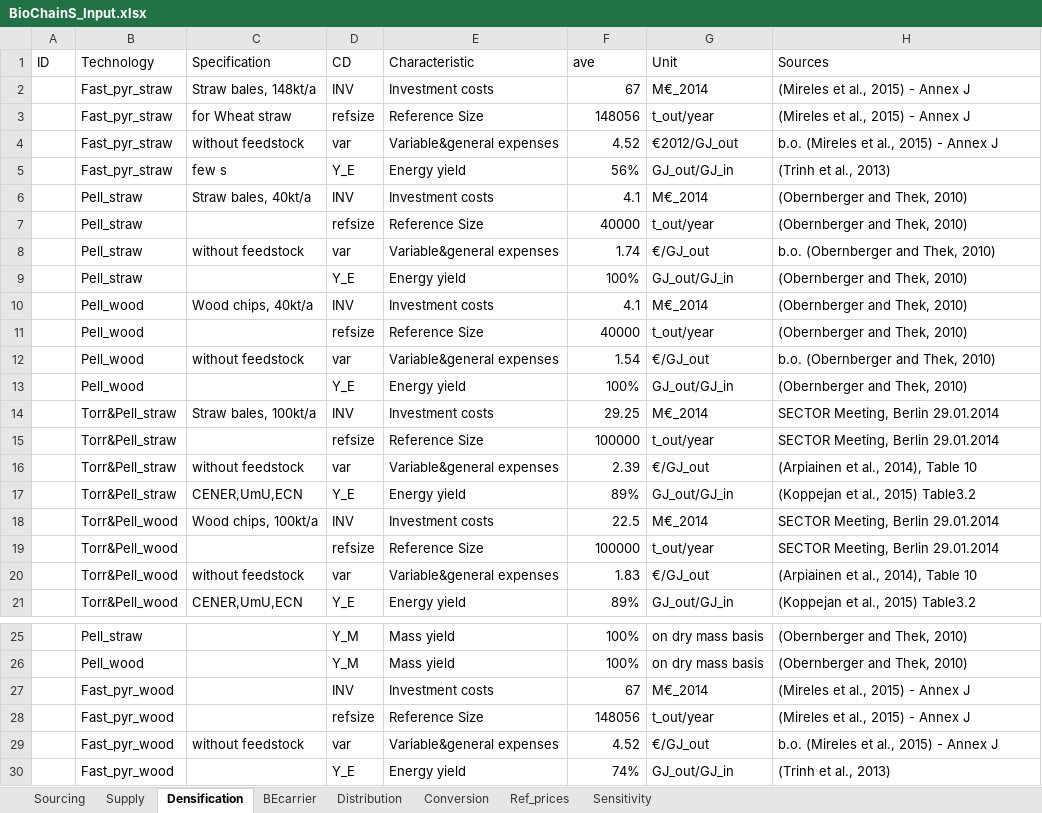
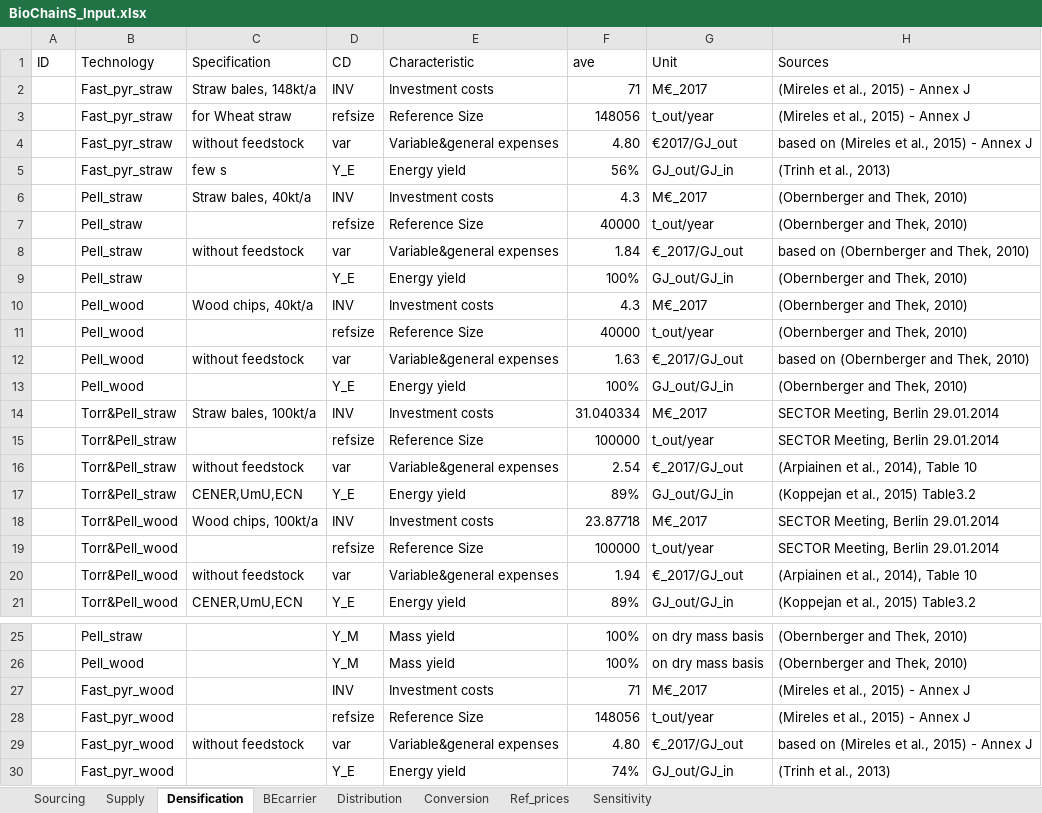
Before and after one commit to schipfer/scenarios, an Excel workbook: BioChainS_Biomass_to_end_use_chain_simulation/BioChainS_Input.xlsx, sheet Densification, drawn as a sheet; only a part is shown, gaps mark what is left out; values as stored, in another font and other column widths than the file's, no borders; the diff names each change by its address in the sheet, - before the commit and + after, or states it on an @@ line.

```diff
--- a/BioChainS_Biomass_to_end_use_chain_simulation/BioChainS_Input.xlsx (sheet Densification)
+++ b/BioChainS_Biomass_to_end_use_chain_simulation/BioChainS_Input.xlsx (sheet Densification)
-F2 (ave): 67
+F2 (ave): 71
-G2 (Unit): M€_2014
+G2 (Unit): M€_2017
-F4 (ave): 4.52
+F4 (ave): 4.80
-G4 (Unit): €2012/GJ_out
+G4 (Unit): €2017/GJ_out
-H4 (Sources): b.o. (Mireles et al., 2015) - Annex J
+H4 (Sources): based on (Mireles et al., 2015) - Annex J
-F6 (ave): 4.1
+F6 (ave): 4.3
-G6 (Unit): M€_2014
+G6 (Unit): M€_2017
-F8 (ave): 1.74
+F8 (ave): 1.84
-G8 (Unit): €/GJ_out
+G8 (Unit): €_2017/GJ_out
-H8 (Sources): b.o. (Obernberger and Thek, 2010)
+H8 (Sources): based on (Obernberger and Thek, 2010)
-F10 (ave): 4.1
+F10 (ave): 4.3
-G10 (Unit): M€_2014
+G10 (Unit): M€_2017
-F12 (ave): 1.54
+F12 (ave): 1.63
-G12 (Unit): €/GJ_out
+G12 (Unit): €_2017/GJ_out
-H12 (Sources): b.o. (Obernberger and Thek, 2010)
+H12 (Sources): based on (Obernberger and Thek, 2010)
-F14 (ave): 29.25
+F14 (ave): 31.040334
-G14 (Unit): M€_2014
+G14 (Unit): M€_2017
-F16 (ave): 2.39
+F16 (ave): 2.54
-G16 (Unit): €/GJ_out
+G16 (Unit): €_2017/GJ_out
-F18 (ave): 22.5
+F18 (ave): 23.87718
-G18 (Unit): M€_2014
+G18 (Unit): M€_2017
-F20 (ave): 1.83
+F20 (ave): 1.94
-G20 (Unit): €/GJ_out
+G20 (Unit): €_2017/GJ_out
-F27 (ave): 67
+F27 (ave): 71
-G27 (Unit): M€_2014
+G27 (Unit): M€_2017
-F29 (ave): 4.52
+F29 (ave): 4.80
-G29 (Unit): €/GJ_out
+G29 (Unit): €_2017/GJ_out
-H29 (Sources): b.o. (Mireles et al., 2015) - Annex J
+H29 (Sources): based on (Mireles et al., 2015) - Annex J
```
Also changed, not shown: sheet Ref_prices, sheet Conversion, sheet Distribution, sheet Supply, sheet Sourcing, sheet BEcarrier, formulas that keep their value, 7 other files.
